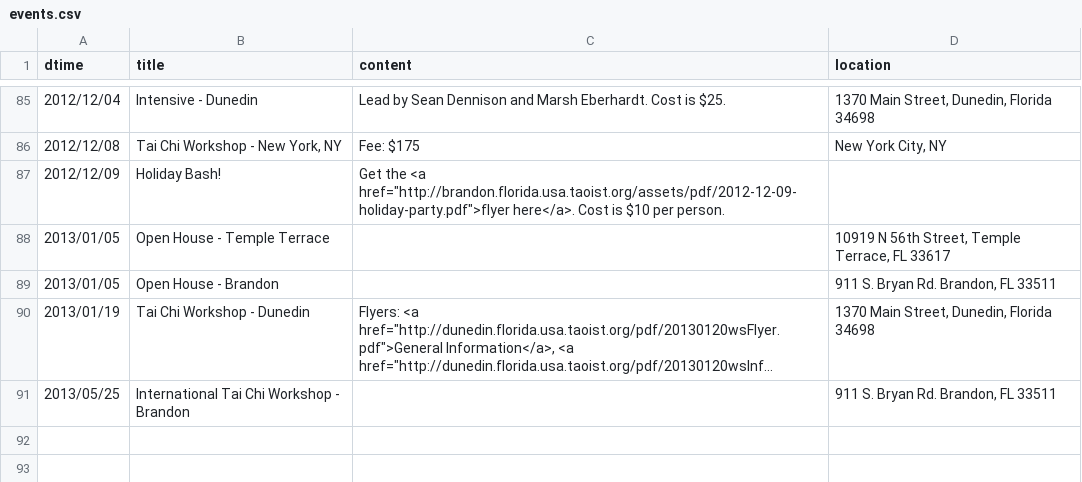
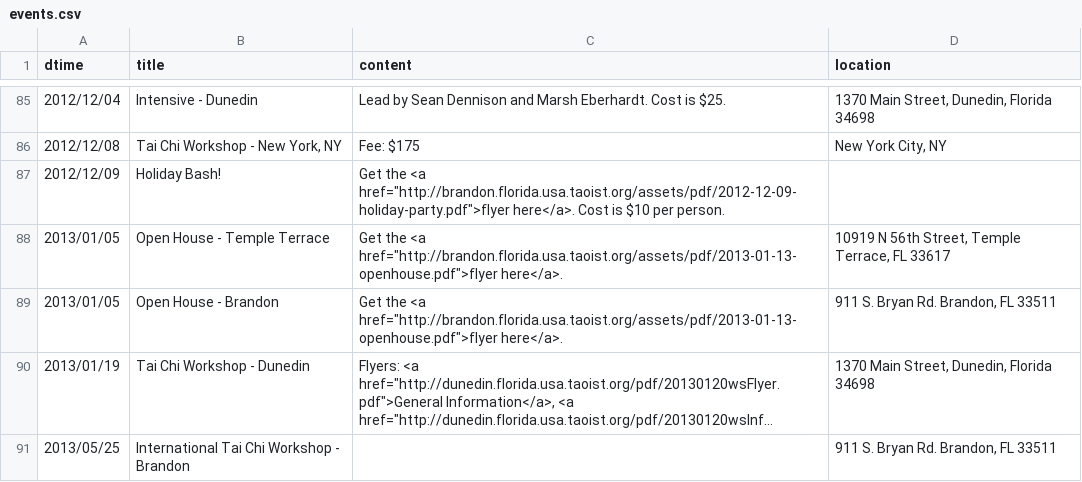
Before and after one commit to dlc/ttcsbrandon, a CSV file: data/events.csv, drawn as a sheet; only a part is shown, gaps mark what is left out; long unchanged cells end in …; the diff names each change by its address in the sheet, - before the commit and + after, or states it on an @@ line.

Commit message:
Updated event data.

```diff
--- a/data/events.csv
+++ b/data/events.csv
-C88:C89 (content): (empty)
+C88:C89 (content): Get the <a href="http://brandon.florida.usa.taoist.org/assets/pdf/2013-01-13-openhouse.pdf">flyer here</a>.
```
